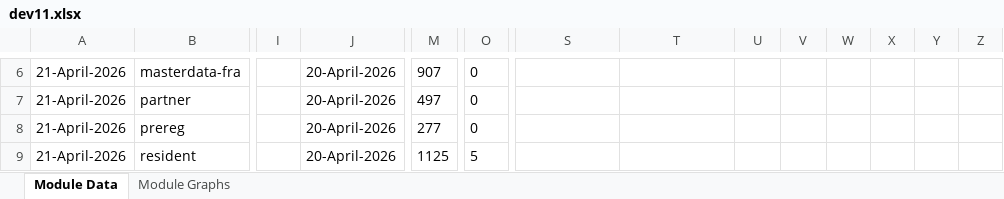
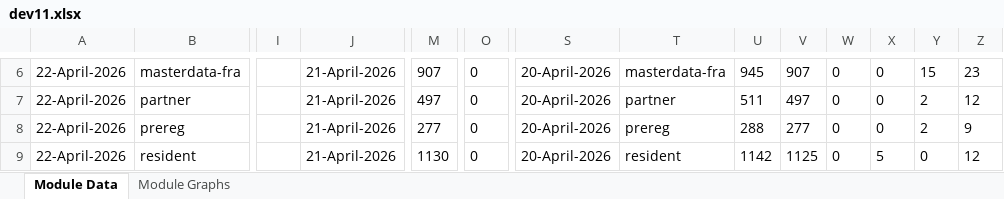
Before and after one commit to mosip/test-management, an Excel workbook: minio-report-tracker/xlxs/dev11.xlsx, sheet Module Data, drawn as a sheet; only a part is shown, gaps mark what is left out; values as stored, in another font and other column widths than the file's, no borders; the diff covers the shown part only; the diff names each change by its address in the sheet, - before the commit and + after, or states it on an @@ line.

```diff
--- a/minio-report-tracker/xlxs/dev11.xlsx (sheet Module Data)
+++ b/minio-report-tracker/xlxs/dev11.xlsx (sheet Module Data)
-A6:A9: 21-April-2026
+A6:A9: 22-April-2026
-J6:J9: 20-April-2026
+J6:J9: 21-April-2026
-S6:S9: (empty)
+S6:S9: 20-April-2026
-T6: (empty)
+T6: masterdata-fra
-U6: (empty)
+U6: 945
-V6: (empty)
+V6: 907
-W6:W9: (empty)
+W6:W9: 0
-X6:X8: (empty)
+X6:X8: 0
-Y6: (empty)
+Y6: 15
-Z6: (empty)
+Z6: 23
-T7: (empty)
+T7: partner
-U7: (empty)
+U7: 511
-V7: (empty)
+V7: 497
-Y7:Y8: (empty)
+Y7:Y8: 2
-Z7: (empty)
+Z7: 12
-T8: (empty)
+T8: prereg
-U8: (empty)
+U8: 288
-V8: (empty)
+V8: 277
-Z8: (empty)
+Z8: 9
-M9: 1125
+M9: 1130
-O9: 5
+O9: 0
-T9: (empty)
+T9: resident
-U9: (empty)
+U9: 1142
-V9: (empty)
+V9: 1125
-X9: (empty)
+X9: 5
-Y9: (empty)
+Y9: 0
-Z9: (empty)
+Z9: 12
```
Also changed, not shown: 64 edited cells elsewhere in this sheet, charts or pictures, minio-report-tracker/xlxs/collab.xlsx, minio-report-tracker/xlxs/qa11new.xlsx, 13 other files.
